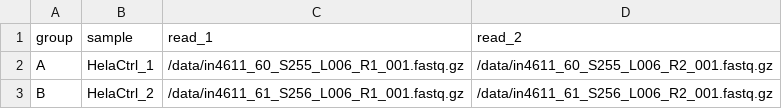
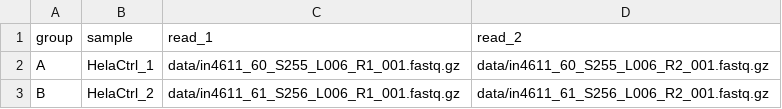
Before and after one commit to NhatDucTran/nxf-rnaseq-duc, a CSV file: data/design.csv, drawn as a sheet.

Commit message:
Remove large FASTQ files from history

```diff
--- a/data/design.csv
+++ b/data/design.csv
@@ -1,3 +1,3 @@
 group,sample,read_1,read_2
-A,HelaCtrl_1,/data/in4611_60_S255_L006_R1_001.fastq.gz,/data/in4611_60_S255_L006_R2_001.fastq.gz
-B,HelaCtrl_2,/data/in4611_61_S256_L006_R1_001.fastq.gz,/data/in4611_61_S256_L006_R2_001.fastq.gz
+A,HelaCtrl_1,data/in4611_60_S255_L006_R1_001.fastq.gz,data/in4611_60_S255_L006_R2_001.fastq.gz
+B,HelaCtrl_2,data/in4611_61_S256_L006_R1_001.fastq.gz,data/in4611_61_S256_L006_R2_001.fastq.gz
```
Also changed, not shown: data/design_basic.csv, 5 other files.
